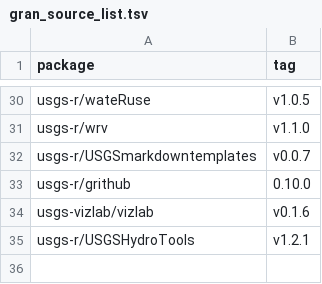
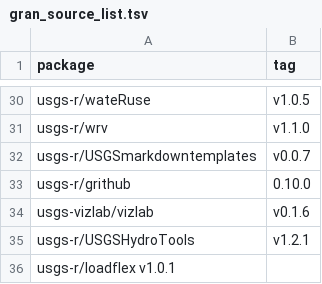
Before and after one commit to USGS-R/grantools, a TSV file: inst/gran_source_list.tsv, drawn as a sheet; only a part is shown, gaps mark what is left out; the diff names each change by its address in the sheet, - before the commit and + after, or states it on an @@ line.

Commit message:
loadflex

```diff
--- a/inst/gran_source_list.tsv
+++ b/inst/gran_source_list.tsv
+row 36: usgs-r/loadflex v1.0.1
```
